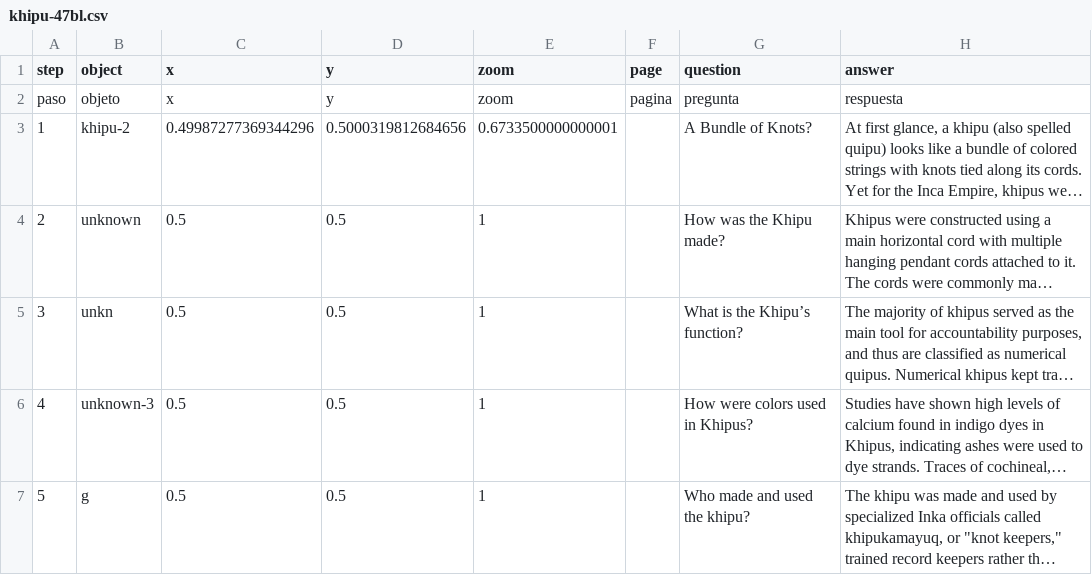
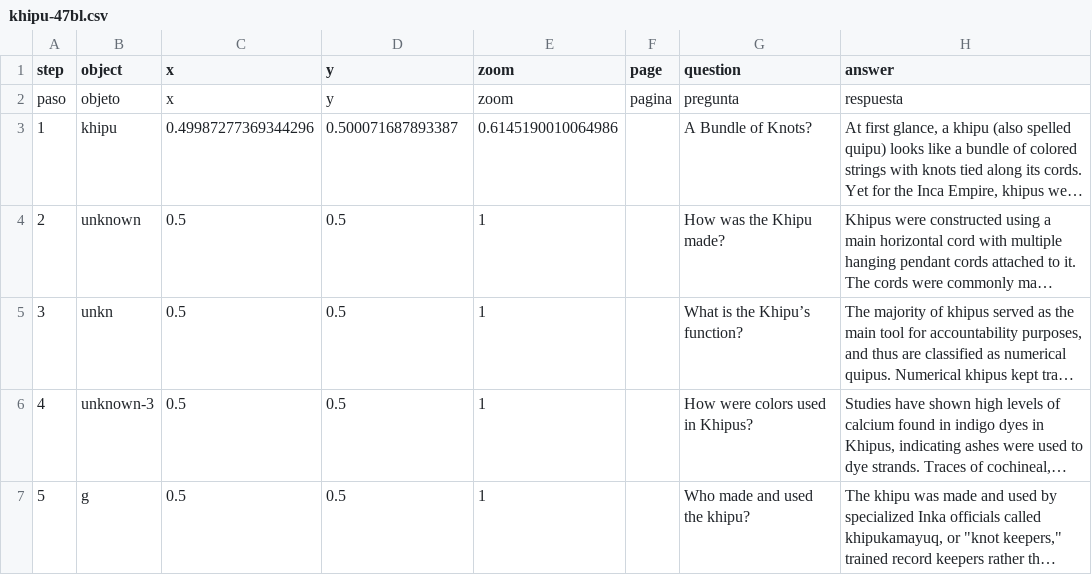
Before and after one commit to nimidosanjh/test, a CSV file: telar-content/spreadsheets/khipu-47bl.csv, drawn as a sheet; only a part is shown; long unchanged cells end in …; the diff names each change by its address in the sheet, - before the commit and + after, or states it on an @@ line.

Commit message:
Modify 1 story, add 3 objects
Added:
  Object: Screenshot 2026-06-01 at 11.27.10 PM 1
  Object: Felipe Guaman Poma de Ayala, Nueva Corànica y Buen Gobierno (Paris, 1936), p. 335. The Princeton University Library.
  Object: Dosanjh, Nimrat. 2026. Khipu. Photograph taken at the Material/Image Research Lab (MIRL), University of California, Santa Barbara. June 2026.

Changed:
  Story: Khipus: Knots of Knowledge in the Inca Empire

Published via Telar Compositor

```diff
--- a/telar-content/spreadsheets/khipu-47bl.csv
+++ b/telar-content/spreadsheets/khipu-47bl.csv
-B3 (object): khipu-2
+B3 (object): khipu
-D3 (y): 0.5000319812684656
+D3 (y): 0.500071687893387
-E3 (zoom): 0.6733500000000001
+E3 (zoom): 0.6145190010064986
```
Also changed, not shown: telar-content/spreadsheets/objects.csv, 2 other files.
